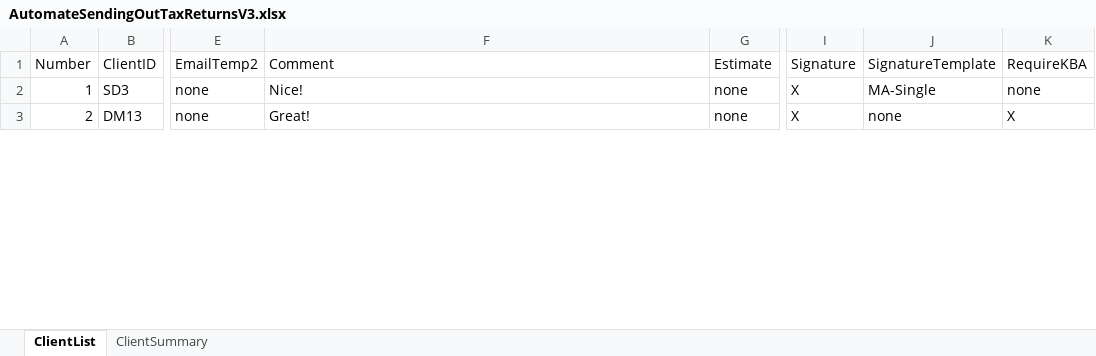
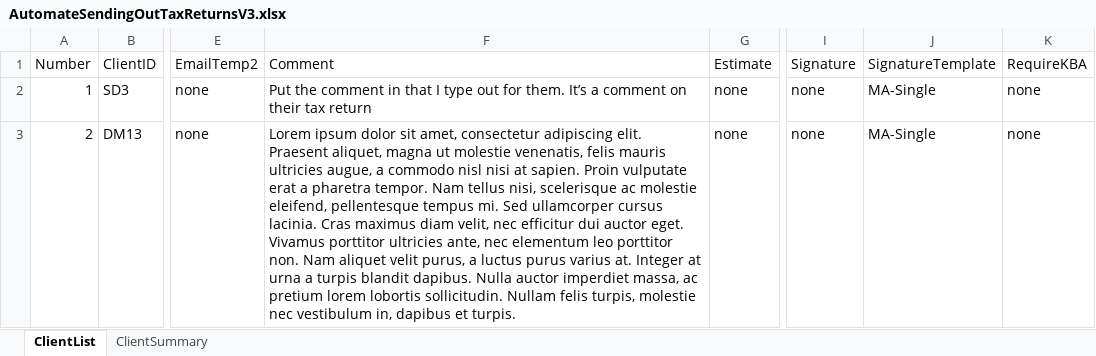
Before and after one commit to BradyWill42/HeadlessBrowser, an Excel workbook: AutomateSendingOutTaxReturnsV3.xlsx, sheet ClientList, drawn as a sheet; only a part is shown, gaps mark what is left out; values as stored, in another font and other column widths than the file's, no borders; the diff covers the shown part only; the diff names each change by its address in the sheet, - before the commit and + after, or states it on an @@ line.

Commit message:
Added comment function

```diff
--- a/AutomateSendingOutTaxReturnsV3.xlsx (sheet ClientList)
+++ b/AutomateSendingOutTaxReturnsV3.xlsx (sheet ClientList)
-F2 (Comment): Nice!
+F2 (Comment): Put the comment in that I type out for them. It’s a comment on their tax return
-I2:I3 (Signature): X
+I2:I3 (Signature): none
-F3 (Comment): Great!
+F3 (Comment): Lorem ipsum dolor sit amet, consectetur adipiscing elit. Praesent aliquet, magna ut molestie venenatis, felis mauris ultricies augue, a commodo nisl nisi at sapien. Proin vulputate erat a pharetra tempor. Nam tellus nisi, scelerisque ac molestie eleifend, pellentesque tempus mi. Sed ullamcorper cursus lacinia. Cras maximus diam velit, nec efficitur dui auctor eget. Vivamus porttitor ultricies ante, nec elementum leo porttitor non. Nam aliquet velit purus, a luctus purus varius at. Integer at urna a turpis blandit dapibus. Nulla auctor imperdiet massa, ac pretium lorem lobortis sollicitudin. Nullam felis turpis, molestie nec vestibulum in, dapibus et turpis.
-J3 (SignatureTemplate): none
+J3 (SignatureTemplate): MA-Single
-K3 (RequireKBA): X
+K3 (RequireKBA): none
```
Also changed, not shown: 3 edited cells elsewhere in this sheet, sheet ClientSummary, 1 other file.
